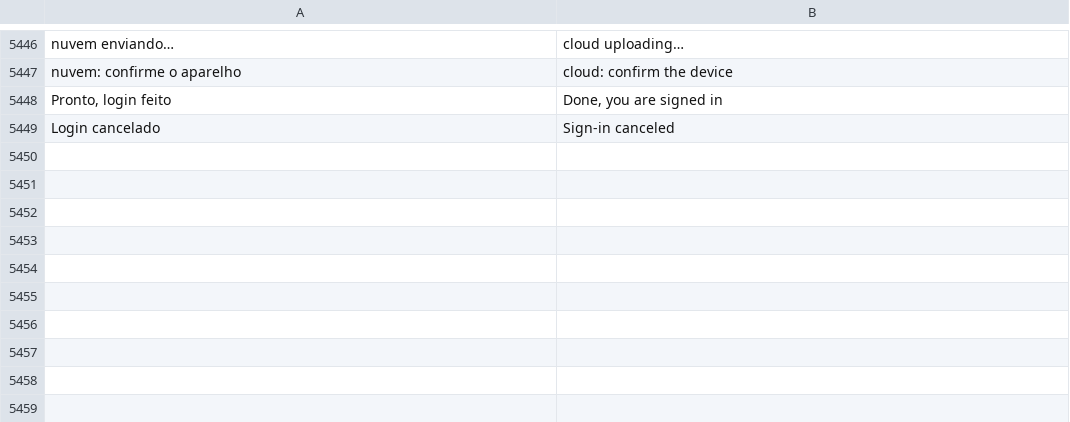
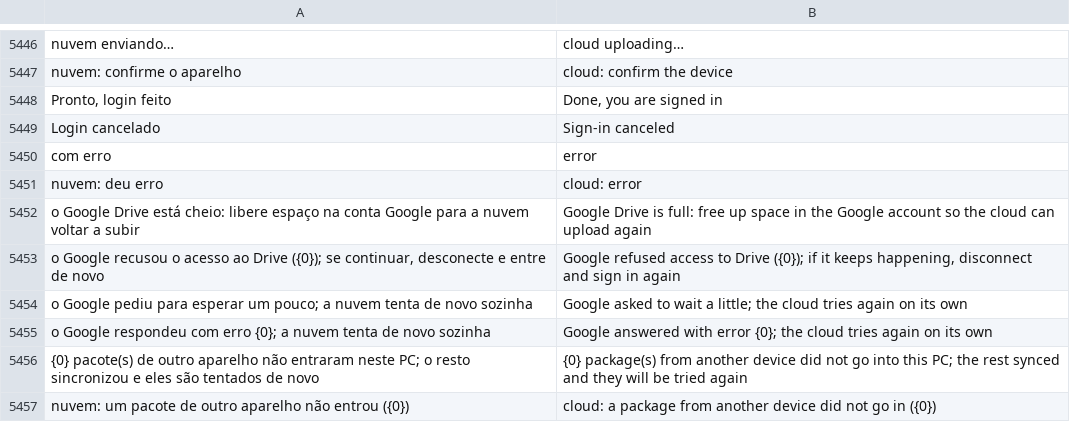
Before and after one commit to matheusAFreitas/radlog, a TSV file: internal/i18n/en.tsv, drawn as a sheet; only a part is shown, gaps mark what is left out.

```diff
--- a/internal/i18n/en.tsv
+++ b/internal/i18n/en.tsv
@@ -5449 +5449,9 @@ Pronto, login feito	Done, you are signed in
 Login cancelado	Sign-in canceled
+com erro	error
+nuvem: deu erro	cloud: error
+o Google Drive está cheio: libere espaço na conta Google para a nuvem voltar a subir	Google Drive is full: free up space in the Google account so the cloud can upload again
+o Google recusou o acesso ao Drive ({0}); se continuar, desconecte e entre de novo	Google refused access to Drive ({0}); if it keeps happening, disconnect and sign in again
+o Google pediu para esperar um pouco; a nuvem tenta de novo sozinha	Google asked to wait a little; the cloud tries again on its own
+o Google respondeu com erro {0}; a nuvem tenta de novo sozinha	Google answered with error {0}; the cloud tries again on its own
+{0} pacote(s) de outro aparelho não entraram neste PC; o resto sincronizou e eles são tentados de novo	{0} package(s) from another device did not go into this PC; the rest synced and they will be tried again
+nuvem: um pacote de outro aparelho não entrou ({0})	cloud: a package from another device did not go in ({0})
```
Also changed, not shown: 12 other files.
